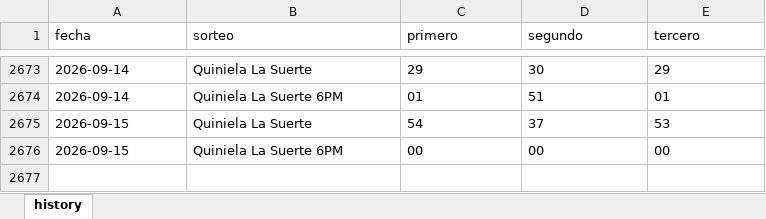
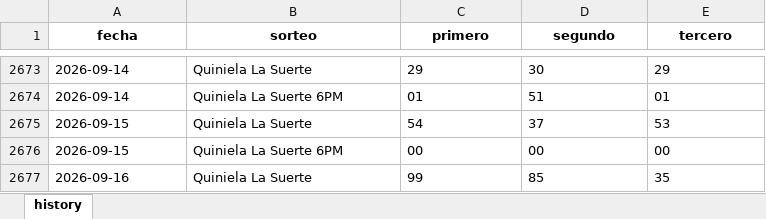
Before and after one commit to carbosota1/UPDATELOTMIX, an Excel workbook: data/histories/La suerte history.xlsx, sheet history, drawn as a sheet; only a part is shown, gaps mark what is left out; values as stored, in another font and other column widths than the file's, no borders; the diff names each change by its address in the sheet, - before the commit and + after, or states it on an @@ line.

Commit message:
Auto update histories + intraday analysis

```diff
--- a/data/histories/La suerte history.xlsx (sheet history)
+++ b/data/histories/La suerte history.xlsx (sheet history)
@@ A1:E1 bold: off → on, alignment: left → center @@
+row 2677: 2026-09-16 | Quiniela La Suerte | 99 | 85 | 35
```
Also changed, not shown: 5 other files.
